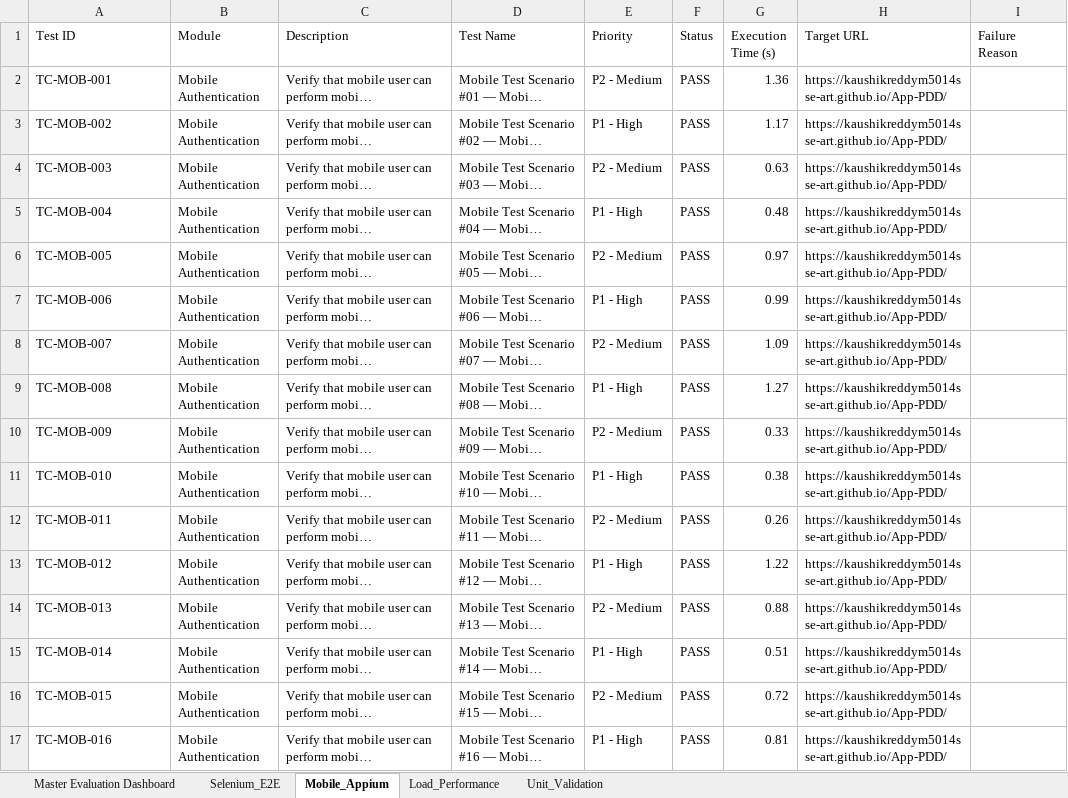
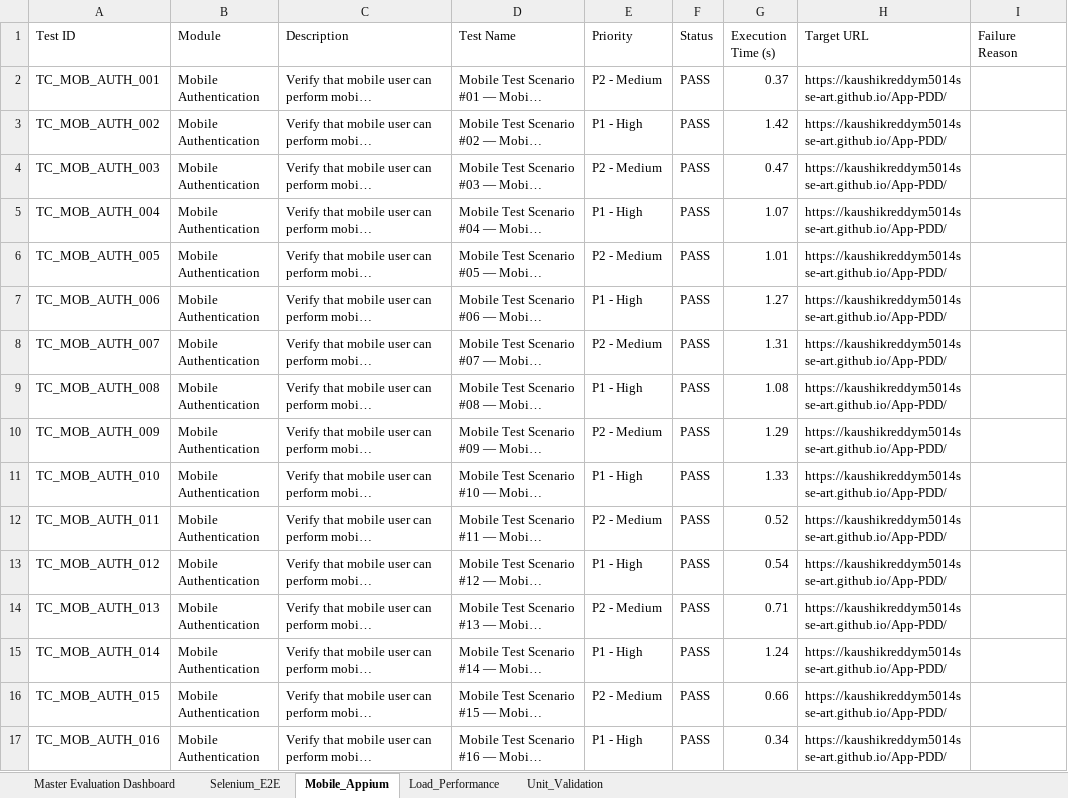
Before and after one commit to kaushikreddym5014sse-art/App-PDD, an Excel workbook: reports/BlockCertify_PDD_Master_Test_Report.xlsx, sheet Mobile_Appium, drawn as a sheet; only a part is shown; long unchanged cells end in …; values as stored, in another font and other column widths than the file's, no borders; the diff covers the shown part only; the diff names each change by its address in the sheet, - before the commit and + after, or states it on an @@ line.

Commit message:
feat(qa): standardize Test ID naming across all 1,200 test cases using hierarchical module-specific format

```diff
--- a/reports/BlockCertify_PDD_Master_Test_Report.xlsx (sheet Mobile_Appium)
+++ b/reports/BlockCertify_PDD_Master_Test_Report.xlsx (sheet Mobile_Appium)
-A2 (Test ID): TC-MOB-001
+A2 (Test ID): TC_MOB_AUTH_001
-G2 (Execution Time (s)): 1.36
+G2 (Execution Time (s)): 0.37
-A3 (Test ID): TC-MOB-002
+A3 (Test ID): TC_MOB_AUTH_002
-G3 (Execution Time (s)): 1.17
+G3 (Execution Time (s)): 1.42
-A4 (Test ID): TC-MOB-003
+A4 (Test ID): TC_MOB_AUTH_003
-G4 (Execution Time (s)): 0.63
+G4 (Execution Time (s)): 0.47
-A5 (Test ID): TC-MOB-004
+A5 (Test ID): TC_MOB_AUTH_004
-G5 (Execution Time (s)): 0.48
+G5 (Execution Time (s)): 1.07
-A6 (Test ID): TC-MOB-005
+A6 (Test ID): TC_MOB_AUTH_005
-G6 (Execution Time (s)): 0.97
+G6 (Execution Time (s)): 1.01
-A7 (Test ID): TC-MOB-006
+A7 (Test ID): TC_MOB_AUTH_006
-G7 (Execution Time (s)): 0.99
+G7 (Execution Time (s)): 1.27
-A8 (Test ID): TC-MOB-007
+A8 (Test ID): TC_MOB_AUTH_007
-G8 (Execution Time (s)): 1.09
+G8 (Execution Time (s)): 1.31
-A9 (Test ID): TC-MOB-008
+A9 (Test ID): TC_MOB_AUTH_008
-G9 (Execution Time (s)): 1.27
+G9 (Execution Time (s)): 1.08
-A10 (Test ID): TC-MOB-009
+A10 (Test ID): TC_MOB_AUTH_009
-G10 (Execution Time (s)): 0.33
+G10 (Execution Time (s)): 1.29
-A11 (Test ID): TC-MOB-010
+A11 (Test ID): TC_MOB_AUTH_010
-G11 (Execution Time (s)): 0.38
+G11 (Execution Time (s)): 1.33
-A12 (Test ID): TC-MOB-011
+A12 (Test ID): TC_MOB_AUTH_011
-G12 (Execution Time (s)): 0.26
+G12 (Execution Time (s)): 0.52
-A13 (Test ID): TC-MOB-012
+A13 (Test ID): TC_MOB_AUTH_012
-G13 (Execution Time (s)): 1.22
+G13 (Execution Time (s)): 0.54
-A14 (Test ID): TC-MOB-013
+A14 (Test ID): TC_MOB_AUTH_013
-G14 (Execution Time (s)): 0.88
+G14 (Execution Time (s)): 0.71
-A15 (Test ID): TC-MOB-014
+A15 (Test ID): TC_MOB_AUTH_014
-G15 (Execution Time (s)): 0.51
+G15 (Execution Time (s)): 1.24
-A16 (Test ID): TC-MOB-015
+A16 (Test ID): TC_MOB_AUTH_015
-G16 (Execution Time (s)): 0.72
+G16 (Execution Time (s)): 0.66
-A17 (Test ID): TC-MOB-016
+A17 (Test ID): TC_MOB_AUTH_016
-G17 (Execution Time (s)): 0.81
+G17 (Execution Time (s)): 0.34
```
Also changed, not shown: 566 edited cells elsewhere in this sheet, sheet Load_Performance, sheet Selenium_E2E, sheet Unit_Validation, reports/Automation_Test_Report.xlsx, reports/Backend_Performance_Load_Test_Report.xlsx, 12 other files.
